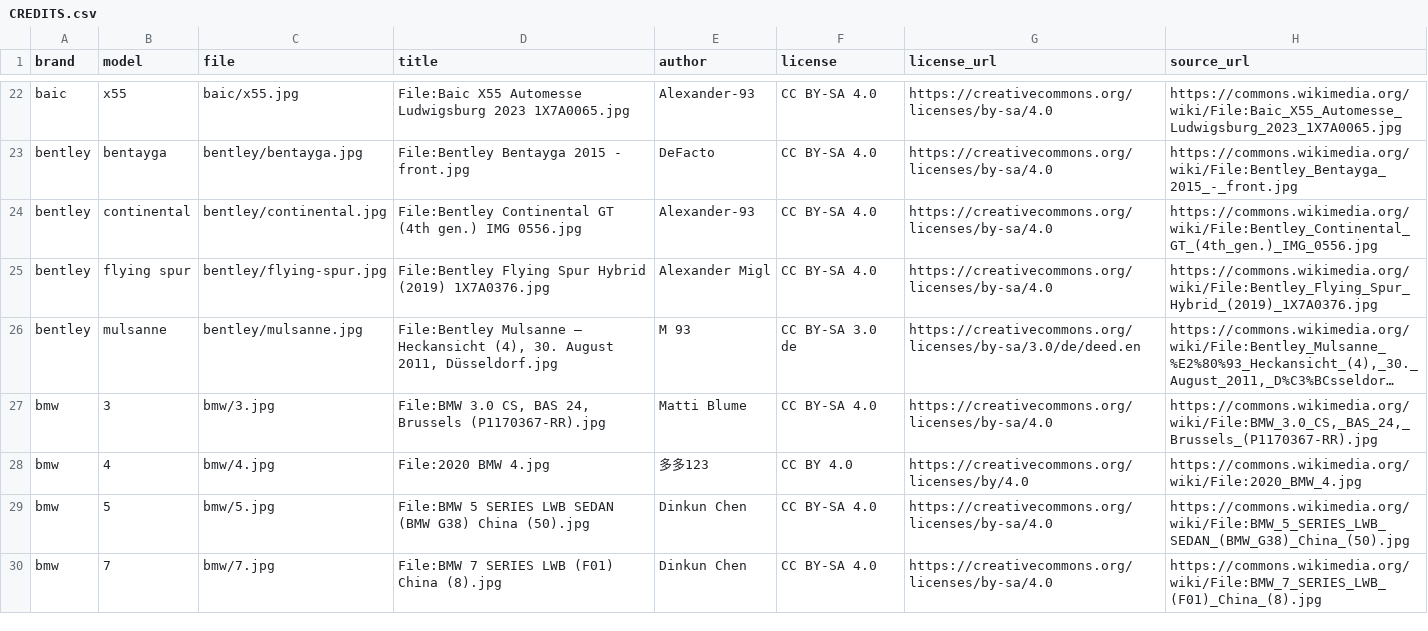
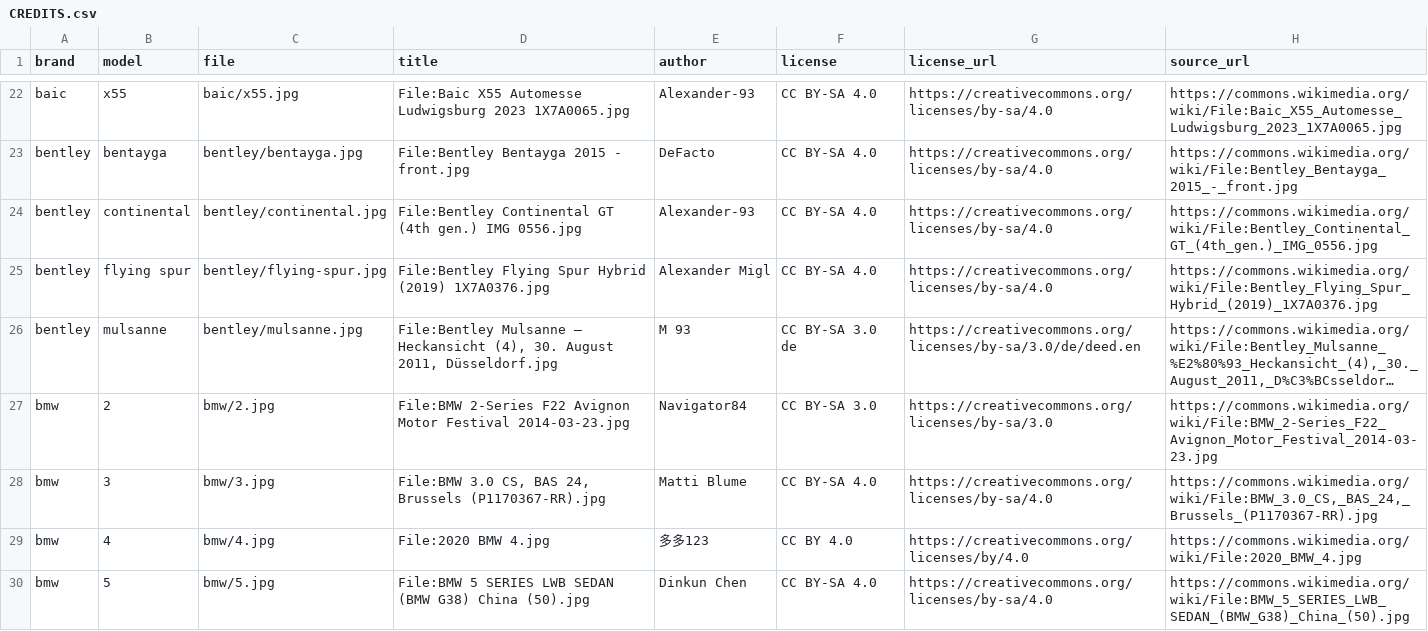
Before and after one commit to vantruong972a-blip/-n-chuy-n-ng-nh, a CSV file: Data/images/CREDITS.csv, drawn as a sheet; only a part is shown, gaps mark what is left out; the shorter side is filled out with more unchanged rows; long unchanged cells end in …; the diff covers the shown part only; the diff names each change by its address in the sheet, - before the commit and + after, or states it on an @@ line.

```diff
--- a/Data/images/CREDITS.csv
+++ b/Data/images/CREDITS.csv
+row 27: bmw | 2 | bmw/2.jpg | File:BMW 2-Series F22 Avignon Motor Festival 2014-03-23.jpg | Navigator84 | CC BY-SA 3.0 | https://creativecommons.org/licenses/by-sa/3.0 | https://commons.wikimedia.org/wiki/File:BMW_2-Series_F22_Avignon_Motor_Festival_2014-03-23.jpg
```
Also changed, not shown: 3 added rows elsewhere in this file, 6 other files.
